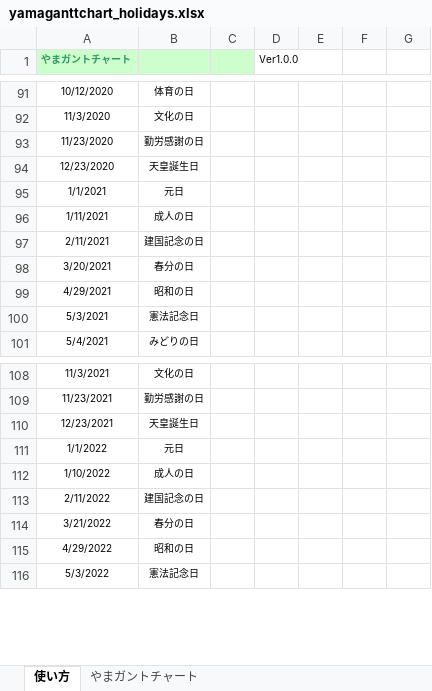
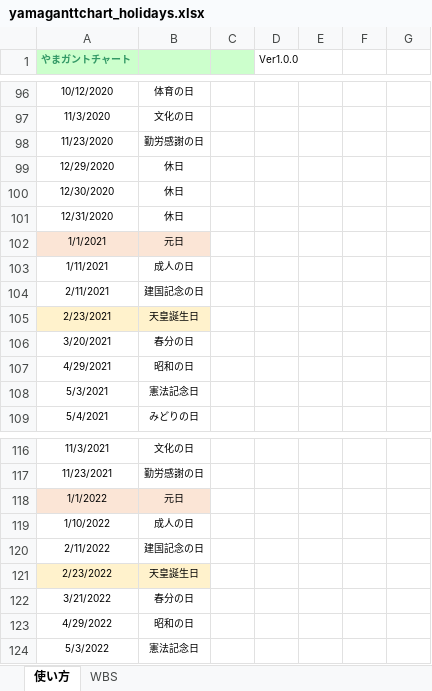
Before and after one commit to isaac-otao/yamaganttchart_holidays, an Excel workbook: yamaganttchart_holidays.xlsx, sheet 使い方, drawn as a sheet; only a part is shown, gaps mark what is left out; values as stored, in another font and other column widths than the file's, no borders; removed rows and columns are numbered as before the commit, all else as after; the diff covers the shown part only; the diff names each change by its address in the sheet, - before the commit and + after, or states it on an @@ line.

```diff
--- a/yamaganttchart_holidays.xlsx (sheet 使い方)
+++ b/yamaganttchart_holidays.xlsx (sheet 使い方)
-sheet tab: やまガントチャート
+sheet tab: WBS
-row 94: 12/23/2020 | 天皇誕生日
+row 99: 12/29/2020 | 休日
+row 100: 12/30/2020 | 休日
+row 101: 12/31/2020 | 休日
-A102:B102 fill: none
+A102:B102 fill: #FBE5D6
+row 105: 2/23/2021 | 天皇誕生日
-row 110: 12/23/2021 | 天皇誕生日
-A118:B118 fill: none
+A118:B118 fill: #FBE5D6
+row 121: 2/23/2022 | 天皇誕生日
```
Also changed, not shown: 12 added rows, 4 removed rows, 4 edited cells and cell formats elsewhere in this sheet, sheet WBS, formulas that keep their value, 1 other file.
